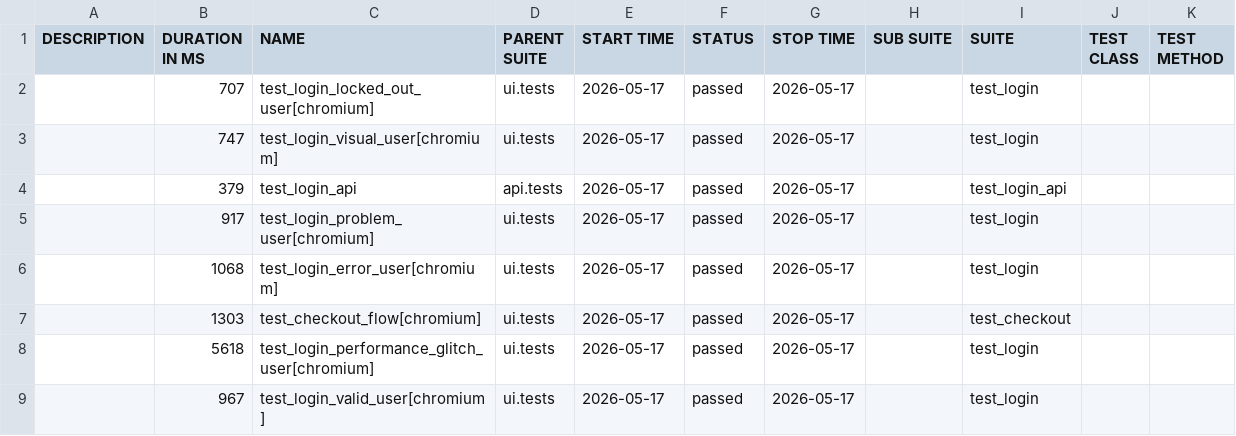
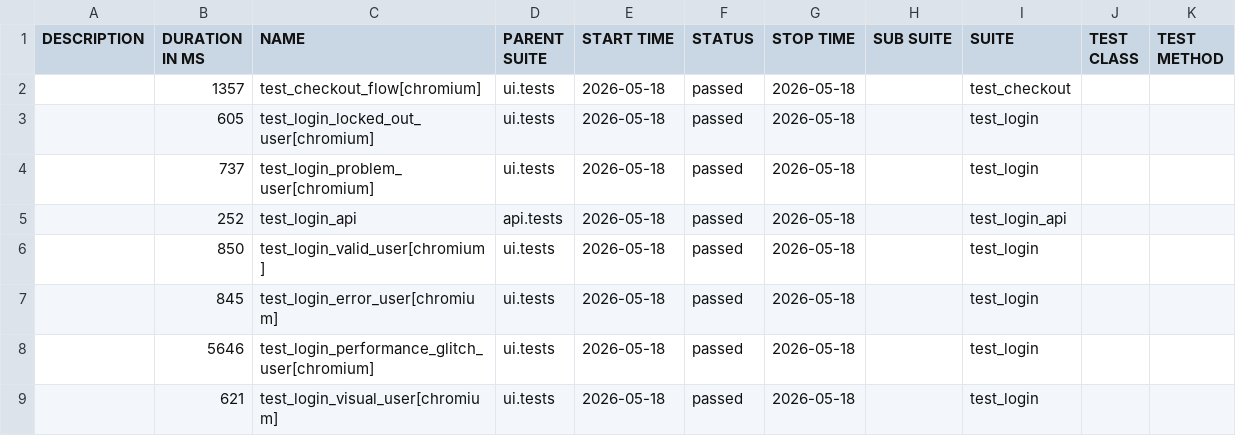
Before and after one commit to bichvt233/fv-automation-framework, a CSV file: data/suites.csv, drawn as a sheet.

```diff
--- a/data/suites.csv
+++ b/data/suites.csv
@@ -1,9 +1,9 @@
 "DESCRIPTION","DURATION IN MS","NAME","PARENT SUITE","START TIME","STATUS","STOP TIME","SUB SUITE","SUITE","TEST CLASS","TEST METHOD"
-"","707","test_login_locked_out_user[chromium]","ui.tests","2026-05-17","passed","2026-05-17","","test_login","",""
-"","747","test_login_visual_user[chromium]","ui.tests","2026-05-17","passed","2026-05-17","","test_login","",""
-"","379","test_login_api","api.tests","2026-05-17","passed","2026-05-17","","test_login_api","",""
-"","917","test_login_problem_user[chromium]","ui.tests","2026-05-17","passed","2026-05-17","","test_login","",""
-"","1068","test_login_error_user[chromium]","ui.tests","2026-05-17","passed","2026-05-17","","test_login","",""
-"","1303","test_checkout_flow[chromium]","ui.tests","2026-05-17","passed","2026-05-17","","test_checkout","",""
-"","5618","test_login_performance_glitch_user[chromium]","ui.tests","2026-05-17","passed","2026-05-17","","test_login","",""
-"","967","test_login_valid_user[chromium]","ui.tests","2026-05-17","passed","2026-05-17","","test_login","",""
+"","1357","test_checkout_flow[chromium]","ui.tests","2026-05-18","passed","2026-05-18","","test_checkout","",""
+"","605","test_login_locked_out_user[chromium]","ui.tests","2026-05-18","passed","2026-05-18","","test_login","",""
+"","737","test_login_problem_user[chromium]","ui.tests","2026-05-18","passed","2026-05-18","","test_login","",""
+"","252","test_login_api","api.tests","2026-05-18","passed","2026-05-18","","test_login_api","",""
+"","850","test_login_valid_user[chromium]","ui.tests","2026-05-18","passed","2026-05-18","","test_login","",""
+"","845","test_login_error_user[chromium]","ui.tests","2026-05-18","passed","2026-05-18","","test_login","",""
+"","5646","test_login_performance_glitch_user[chromium]","ui.tests","2026-05-18","passed","2026-05-18","","test_login","",""
+"","621","test_login_visual_user[chromium]","ui.tests","2026-05-18","passed","2026-05-18","","test_login","",""
```
Also changed, not shown: 30 other files.
